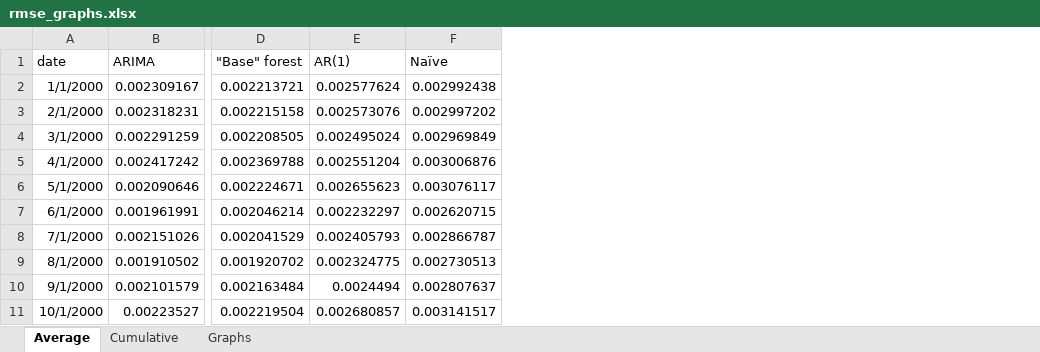
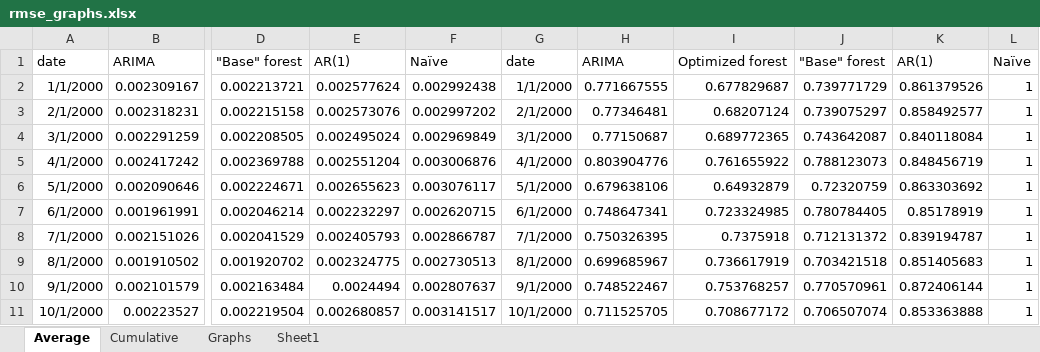
Before and after one commit to amoran57/thesis, an Excel workbook: data/export/rmse_graphs/rmse_graphs.xlsx, sheet Average, drawn as a sheet; only a part is shown, gaps mark what is left out; values as stored, in another font and other column widths than the file's, no borders; the diff names each change by its address in the sheet, - before the commit and + after, or states it on an @@ line.

```diff
--- a/data/export/rmse_graphs/rmse_graphs.xlsx (sheet Average)
+++ b/data/export/rmse_graphs/rmse_graphs.xlsx (sheet Average)
+sheet tab: Sheet1
+column G, rows 1-11: date | 1/1/2000 | 2/1/2000 | 3/1/2000 | 4/1/2000 | 5/1/2000 | 6/1/2000 | 7/1/2000 | 8/1/2000 | 9/1/2000 | 10/1/2000
+column H, rows 1-11: ARIMA | 0.771667555 | 0.77346481 | 0.77150687 | 0.803904776 | 0.679638106 | 0.748647341 | 0.750326395 | 0.699685967 | 0.748522467 | 0.711525705
+column I, rows 1-11: Optimized forest | 0.677829687 | 0.68207124 | 0.689772365 | 0.761655922 | 0.64932879 | 0.723324985 | 0.7375918 | 0.736617919 | 0.753768257 | 0.708677172
+column J, rows 1-11: "Base" forest | 0.739771729 | 0.739075297 | 0.743642087 | 0.788123073 | 0.72320759 | 0.780784405 | 0.712131372 | 0.703421518 | 0.770570961 | 0.706507074
+column K, rows 1-11: AR(1) | 0.861379526 | 0.858492577 | 0.840118084 | 0.848456719 | 0.863303692 | 0.85178919 | 0.839194787 | 0.851405683 | 0.872406144 | 0.853363888
+column L, rows 1-11: Naïve | 1 | 1 | 1 | 1 | 1 | 1 | 1 | 1 | 1 | 1
```
Also changed, not shown: sheet Cumulative, formulas that keep their value, charts or pictures, 1 other file.
